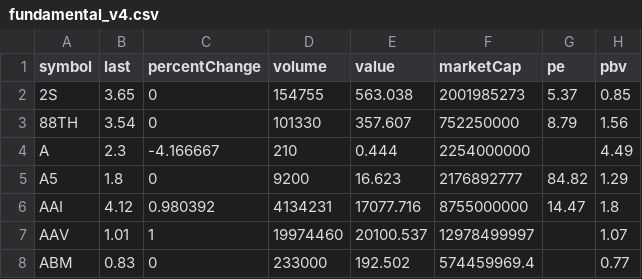
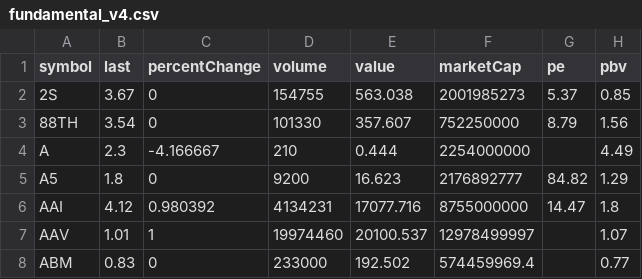
Before and after one commit to Somyotthanimwas/FundamentalWeb, a CSV file: data/fundamental_v4.csv, drawn as a sheet; only a part is shown; the diff names each change by its address in the sheet, - before the commit and + after, or states it on an @@ line.

Commit message:
Auto sync V4 fundamental CSV

```diff
--- a/data/fundamental_v4.csv
+++ b/data/fundamental_v4.csv
-B2 (last): 3.65
+B2 (last): 3.67
```
